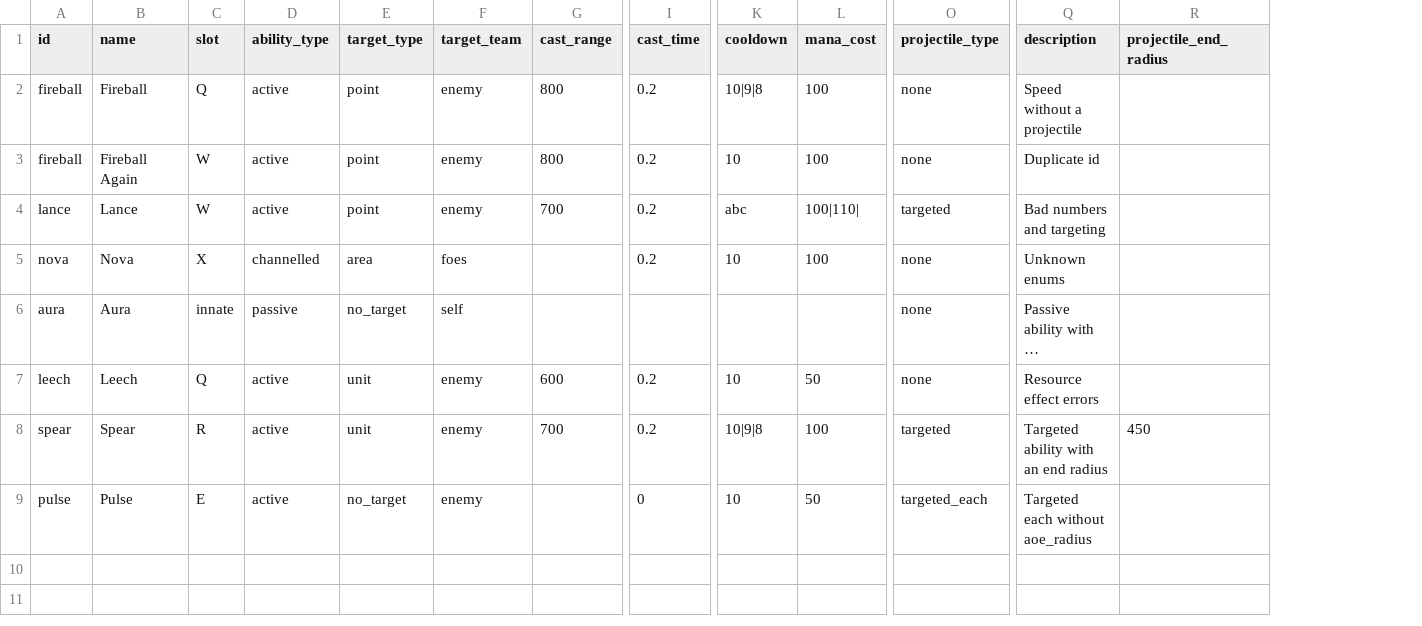
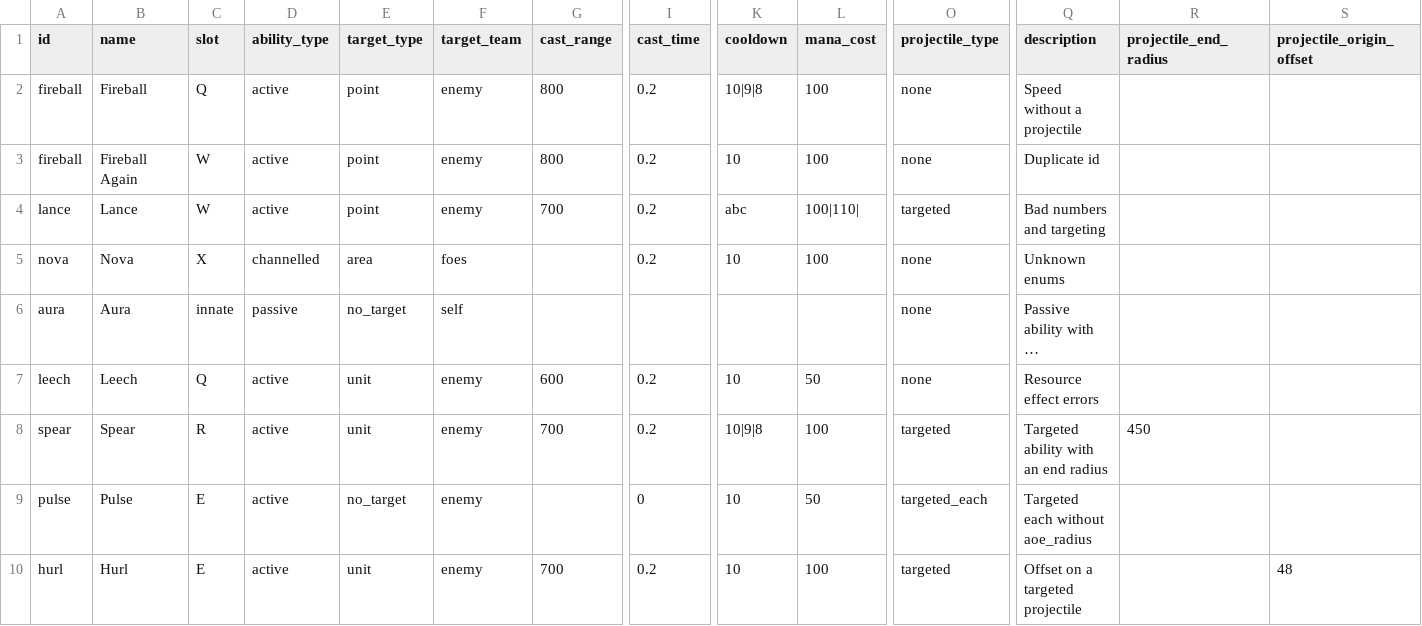
Before and after one commit to ElliotW1999/labyrinth, a CSV file: data/examples/invalid/abilities.csv, drawn as a sheet; only a part is shown, gaps mark what is left out; long unchanged cells end in …; rows hold the shown columns only; the diff names each change by its address in the sheet, - before the commit and + after, or states it on an @@ line.

```diff
--- a/data/examples/invalid/abilities.csv
+++ b/data/examples/invalid/abilities.csv
+column S (projectile_origin_offset), empty
+row 10: hurl | Hurl | E | active | unit | enemy | 700 | 0.2 | 10 | 100 | targeted | Offset on a targeted projectile |  | 48
```
Also changed, not shown: data/abilities.csv, data/examples/abilities.csv, 8 other files.
